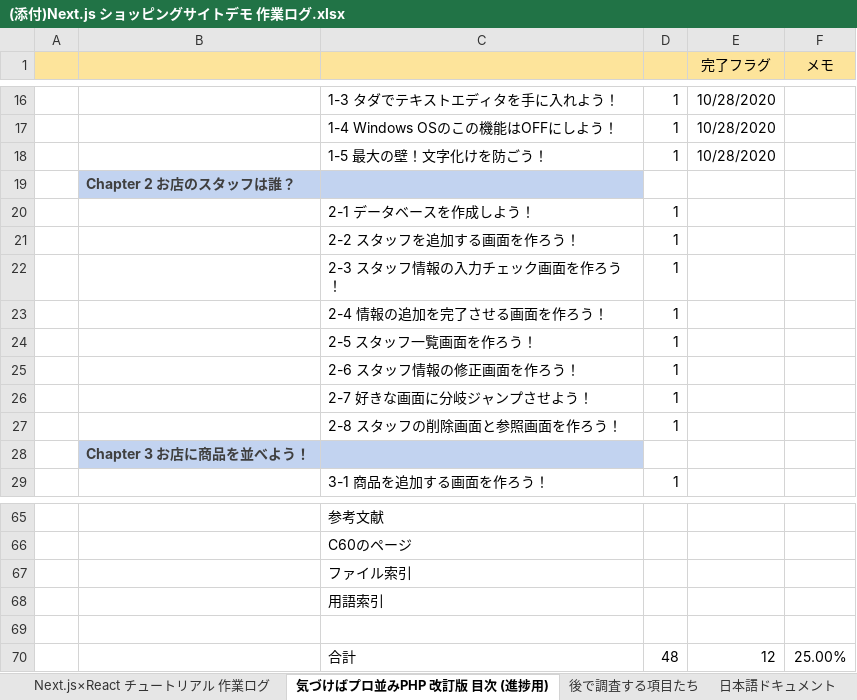
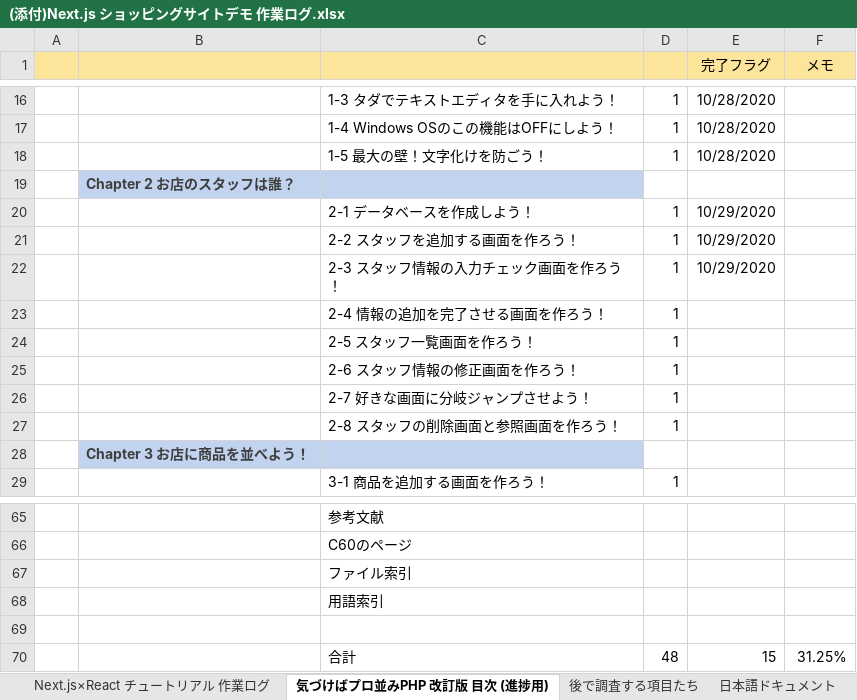
Before and after one commit to cluck-mur/nextjs-study04, an Excel workbook: ドキュメント/(添付)Next.js ショッピングサイトデモ 作業ログ.xlsx, sheet 気づけばプロ並みPHP 改訂版 目次 (進捗用), drawn as a sheet; only a part is shown, gaps mark what is left out; values as stored, in another font and other column widths than the file's, no borders; the diff names each change by its address in the sheet, - before the commit and + after, or states it on an @@ line.

```diff
--- a/ドキュメント/(添付)Next.js ショッピングサイトデモ 作業ログ.xlsx (sheet 気づけばプロ並みPHP 改訂版 目次 (進捗用))
+++ b/ドキュメント/(添付)Next.js ショッピングサイトデモ 作業ログ.xlsx (sheet 気づけばプロ並みPHP 改訂版 目次 (進捗用))
-E20:E22 (完了フラグ): (empty)
+E20:E22 (完了フラグ): 10/29/2020
-E70 (完了フラグ): 12
+E70 (完了フラグ): 15
-F70 (メモ): 25.00%
+F70 (メモ): 31.25%
```
Also changed, not shown: 1 other file.
